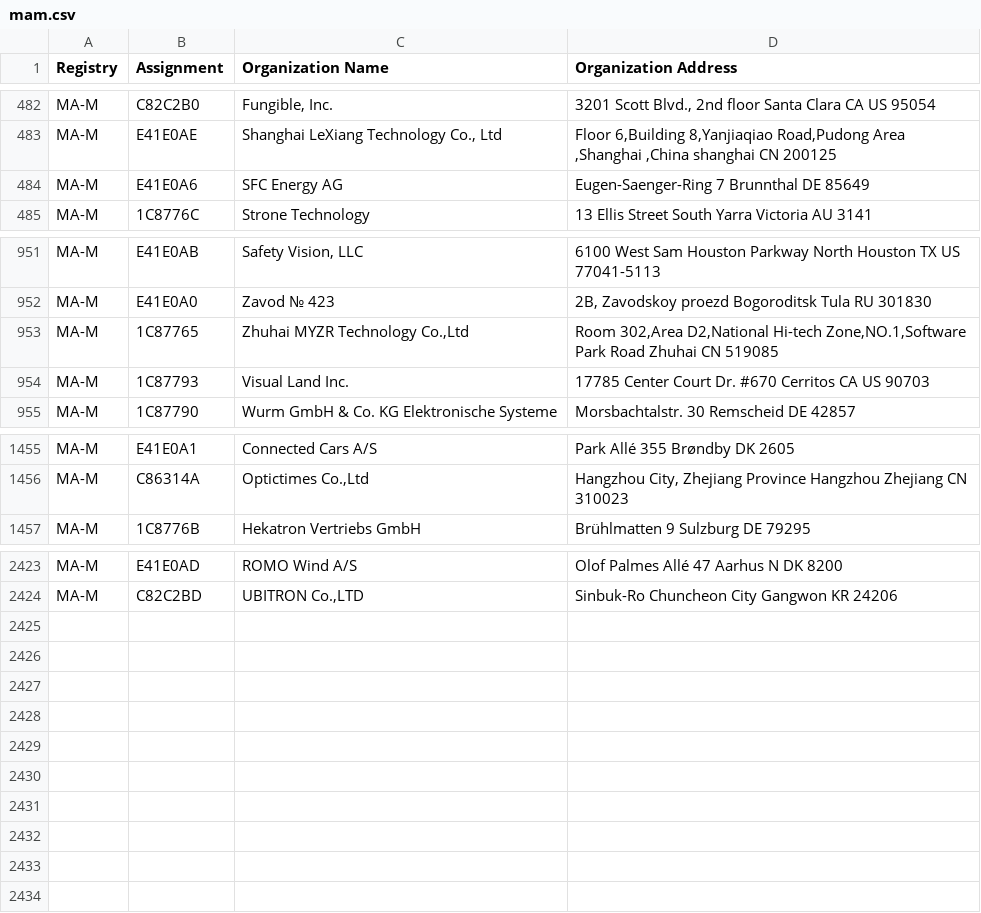
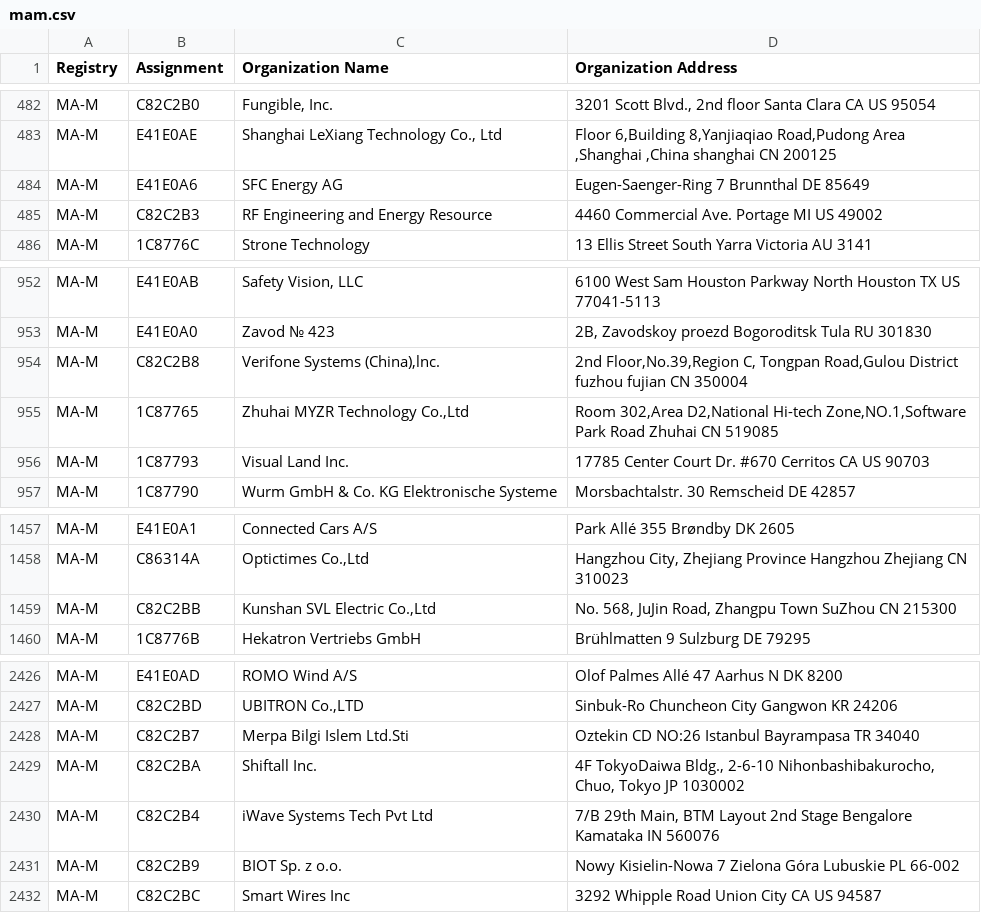
Before and after one commit to hdm/mac-ages, a CSV file: data/ieee/mam.csv, drawn as a sheet; only a part is shown, gaps mark what is left out.

```diff
--- a/data/ieee/mam.csv
+++ b/data/ieee/mam.csv
@@ -484,2 +484,3 @@ MA-M,E41E0AE,"Shanghai LeXiang Technology Co., Ltd","Floor 6,Building 8,Yanjiaqi
 MA-M,E41E0A6,SFC Energy AG,Eugen-Saenger-Ring 7 Brunnthal  DE 85649
+MA-M,C82C2B3,RF Engineering and Energy Resource,4460 Commercial Ave. Portage MI US 49002
 MA-M,1C8776C,Strone Technology,13 Ellis Street South Yarra Victoria AU 3141
@@ -952,2 +953,3 @@ MA-M,E41E0AB,"Safety Vision, LLC",6100 West Sam Houston Parkway North Houston TX
 MA-M,E41E0A0,Zavod № 423,"2B, Zavodskoy proezd Bogoroditsk Tula RU 301830 "
+MA-M,C82C2B8,"Verifone Systems (China),lnc.","2nd Floor,No.39,Region C, Tongpan Road,Gulou District fuzhou fujian CN 350004 "
 MA-M,1C87765,"Zhuhai MYZR Technology Co.,Ltd","Room 302,Area D2,National Hi-tech Zone,NO.1,Software Park Road Zhuhai  CN 519085 "
@@ -1456,2 +1458,3 @@ MA-M,E41E0A1,Connected Cars A/S,Park Allé 355 Brøndby  DK 2605
 MA-M,C86314A,"Optictimes Co.,Ltd","Hangzhou City,  Zhejiang Province Hangzhou Zhejiang CN 310023 "
+MA-M,C82C2BB,"Kunshan SVL Electric  Co.,Ltd","No. 568, JuJin Road, Zhangpu Town SuZhou  CN 215300 "
 MA-M,1C8776B,Hekatron Vertriebs GmbH,Brühlmatten 9 Sulzburg  DE 79295
@@ -2424 +2427,6 @@ MA-M,E41E0AD,ROMO Wind A/S,Olof Palmes Allé 47 Aarhus N  DK 8200
 MA-M,C82C2BD,"UBITRON Co.,LTD",Sinbuk-Ro Chuncheon City Gangwon KR 24206
+MA-M,C82C2B7,Merpa Bilgi Islem Ltd.Sti,Oztekin CD NO:26 Istanbul Bayrampasa TR 34040
+MA-M,C82C2BA,Shiftall Inc.,"4F TokyoDaiwa Bldg., 2-6-10 Nihonbashibakurocho,  Chuo,  Tokyo JP 1030002 "
+MA-M,C82C2B4,iWave Systems Tech Pvt Ltd,"7/B 29th Main, BTM Layout 2nd Stage Bengalore Kamataka IN 560076 "
+MA-M,C82C2B9,BIOT Sp. z o.o.,Nowy Kisielin-Nowa 7 Zielona Góra Lubuskie PL 66-002
+MA-M,C82C2BC,Smart Wires Inc,3292 Whipple Road Union City  CA US 94587
```
Also changed, not shown: data/ieee/iab.csv, data/ieee/oui36.csv, 2 other files.
